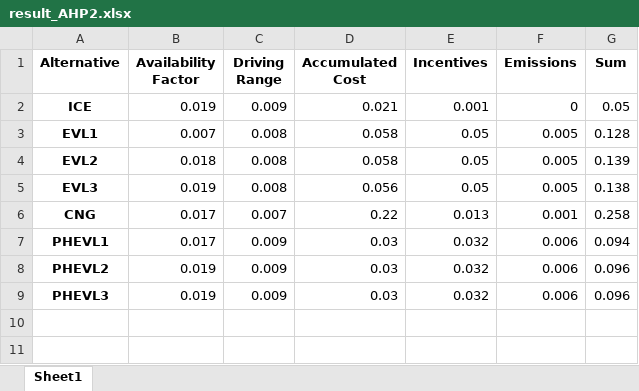
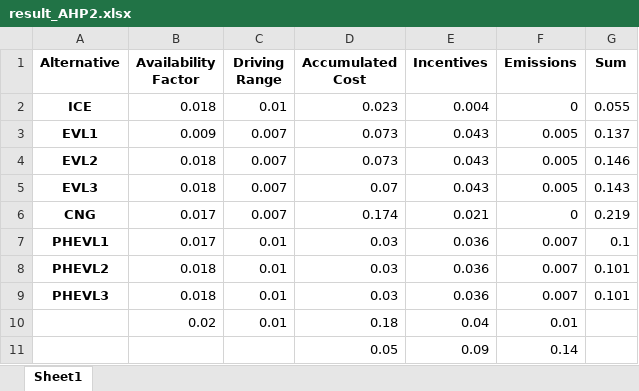
Before and after one commit to nohoraespana20/UniValle_project, an Excel workbook: pasto_case/results/AHP_results/result_AHP2.xlsx, sheet Sheet1, drawn as a sheet; values as stored, in another font and other column widths than the file's, no borders; the diff names each change by its address in the sheet, - before the commit and + after, or states it on an @@ line.

```diff
--- a/pasto_case/results/AHP_results/result_AHP2.xlsx (sheet Sheet1)
+++ b/pasto_case/results/AHP_results/result_AHP2.xlsx (sheet Sheet1)
-B2 (Availability Factor): 0.019
+B2 (Availability Factor): 0.018
-C2 (Driving Range): 0.009
+C2 (Driving Range): 0.01
-D2 (Accumulated Cost): 0.021
+D2 (Accumulated Cost): 0.023
-E2 (Incentives): 0.001
+E2 (Incentives): 0.004
-G2 (Sum): 0.05
+G2 (Sum): 0.055
-B3 (Availability Factor): 0.007
+B3 (Availability Factor): 0.009
-C3:C5 (Driving Range): 0.008
+C3:C5 (Driving Range): 0.007
-D3:D4 (Accumulated Cost): 0.058
+D3:D4 (Accumulated Cost): 0.073
-E3:E5 (Incentives): 0.05
+E3:E5 (Incentives): 0.043
-G3 (Sum): 0.128
+G3 (Sum): 0.137
-G4 (Sum): 0.139
+G4 (Sum): 0.146
-B5 (Availability Factor): 0.019
+B5 (Availability Factor): 0.018
-D5 (Accumulated Cost): 0.056
+D5 (Accumulated Cost): 0.07
-G5 (Sum): 0.138
+G5 (Sum): 0.143
-D6 (Accumulated Cost): 0.22
+D6 (Accumulated Cost): 0.174
-E6 (Incentives): 0.013
+E6 (Incentives): 0.021
-F6 (Emissions): 0.001
+F6 (Emissions): 0
-G6 (Sum): 0.258
+G6 (Sum): 0.219
-C7:C9 (Driving Range): 0.009
+C7:C9 (Driving Range): 0.01
-E7:E9 (Incentives): 0.032
+E7:E9 (Incentives): 0.036
-F7:F9 (Emissions): 0.006
+F7:F9 (Emissions): 0.007
-G7 (Sum): 0.094
+G7 (Sum): 0.1
-B8:B9 (Availability Factor): 0.019
+B8:B9 (Availability Factor): 0.018
-G8:G9 (Sum): 0.096
+G8:G9 (Sum): 0.101
+row 10:  | 0.02 | 0.01 | 0.18 | 0.04 | 0.01
+row 11:  |  |  | 0.05 | 0.09 | 0.14
```
Also changed, not shown: pasto_case/results/AHP_results/matrix_criteria.xlsx, pasto_case/results/AHP_results/matrix_normalized.xlsx, 12 other files.
